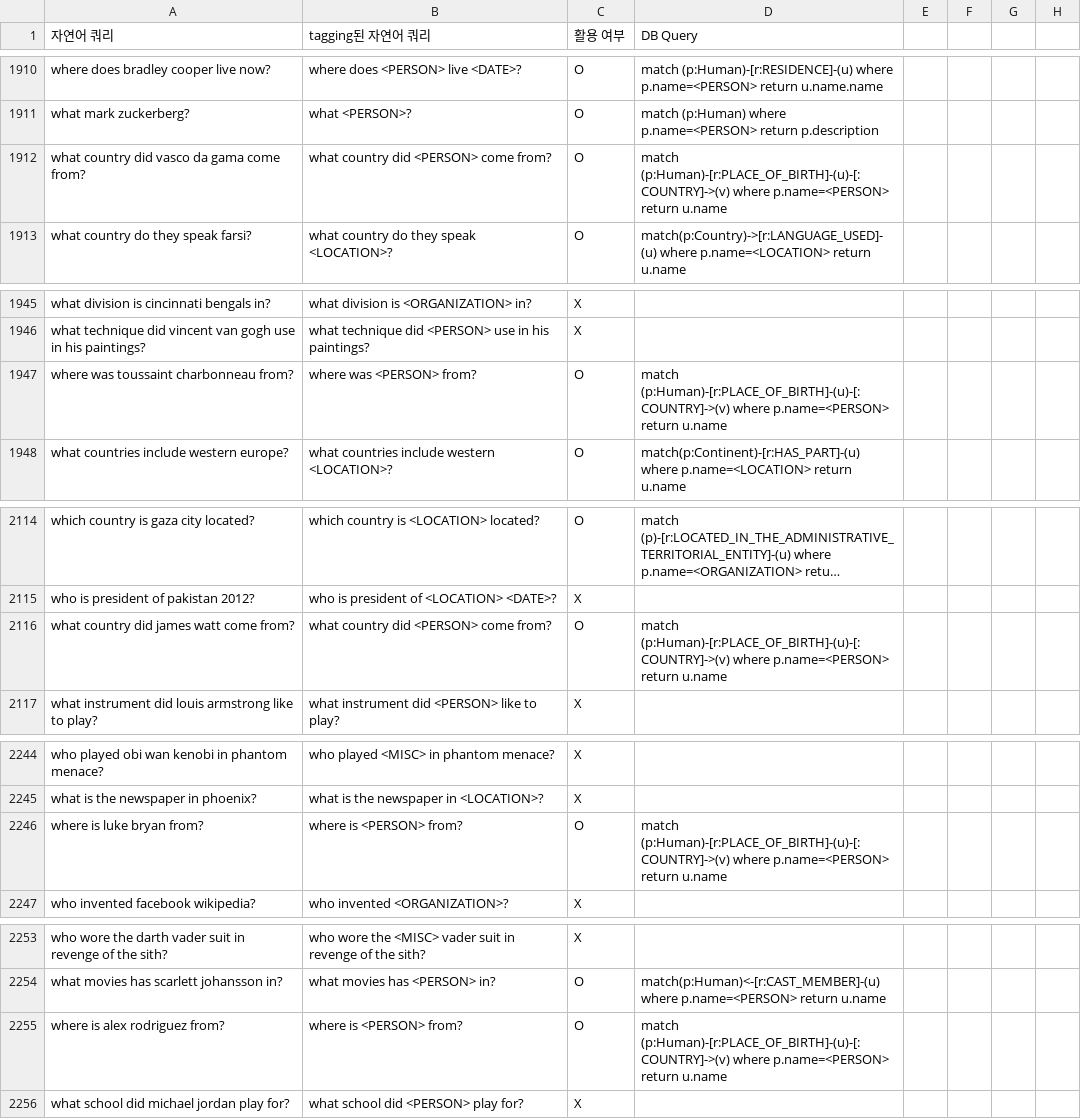
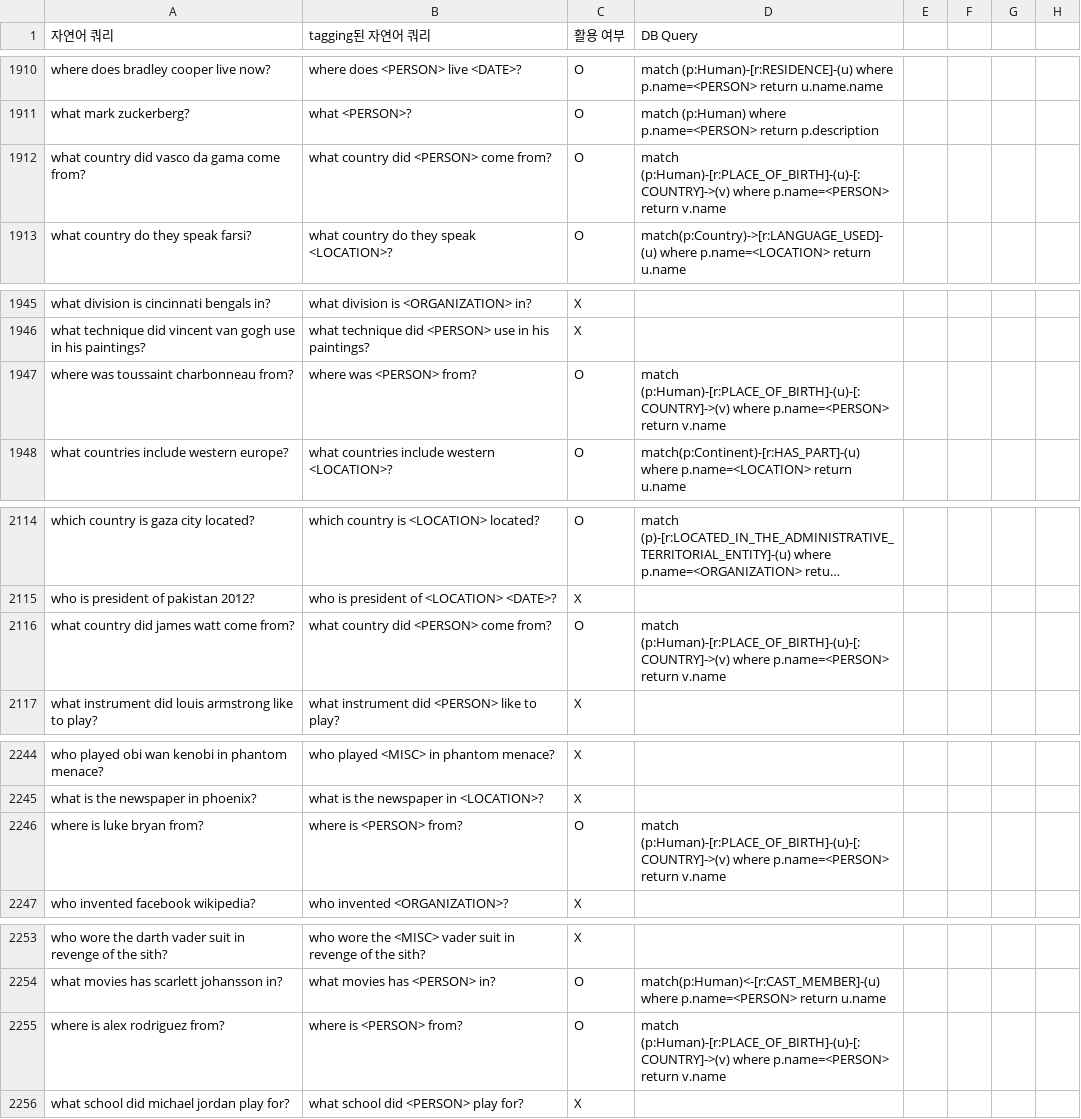
Before and after one commit to colinsongf/text2cypher, a CSV file: text2cypher/tagged_question.csv, drawn as a sheet; only a part is shown, gaps mark what is left out; long unchanged cells end in …; the diff covers the shown part only; the diff names each change by its address in the sheet, - before the commit and + after, or states it on an @@ line.

```diff
--- a/text2cypher/tagged_question.csv
+++ b/text2cypher/tagged_question.csv
-D1912 (DB Query): …p.name=<PERSON> return u.name
+D1912 (DB Query): …p.name=<PERSON> return v.name
-D1947 (DB Query): …p.name=<PERSON> return u.name
+D1947 (DB Query): …p.name=<PERSON> return v.name
-D2116 (DB Query): …p.name=<PERSON> return u.name
+D2116 (DB Query): …p.name=<PERSON> return v.name
-D2246 (DB Query): …p.name=<PERSON> return u.name
+D2246 (DB Query): …p.name=<PERSON> return v.name
-D2255 (DB Query): …p.name=<PERSON> return u.name
+D2255 (DB Query): …p.name=<PERSON> return v.name
```
Also changed, not shown: 8 edited cells elsewhere in this file.
